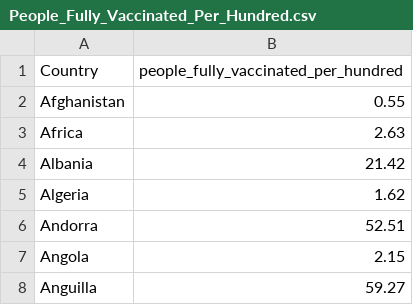
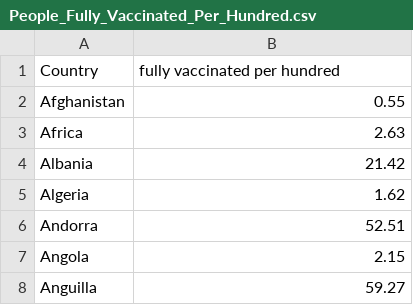
Before and after one commit to AbbXin/FIT3179, a CSV file: globalCovid/People_Fully_Vaccinated_Per_Hundred.csv, drawn as a sheet; only a part is shown; the diff names each change by its address in the sheet, - before the commit and + after, or states it on an @@ line.

Commit message:
Update People_Fully_Vaccinated_Per_Hundred.csv

```diff
--- a/globalCovid/People_Fully_Vaccinated_Per_Hundred.csv
+++ b/globalCovid/People_Fully_Vaccinated_Per_Hundred.csv
-B1: people_fully_vaccinated_per_hundred
+B1: fully vaccinated per hundred
```
